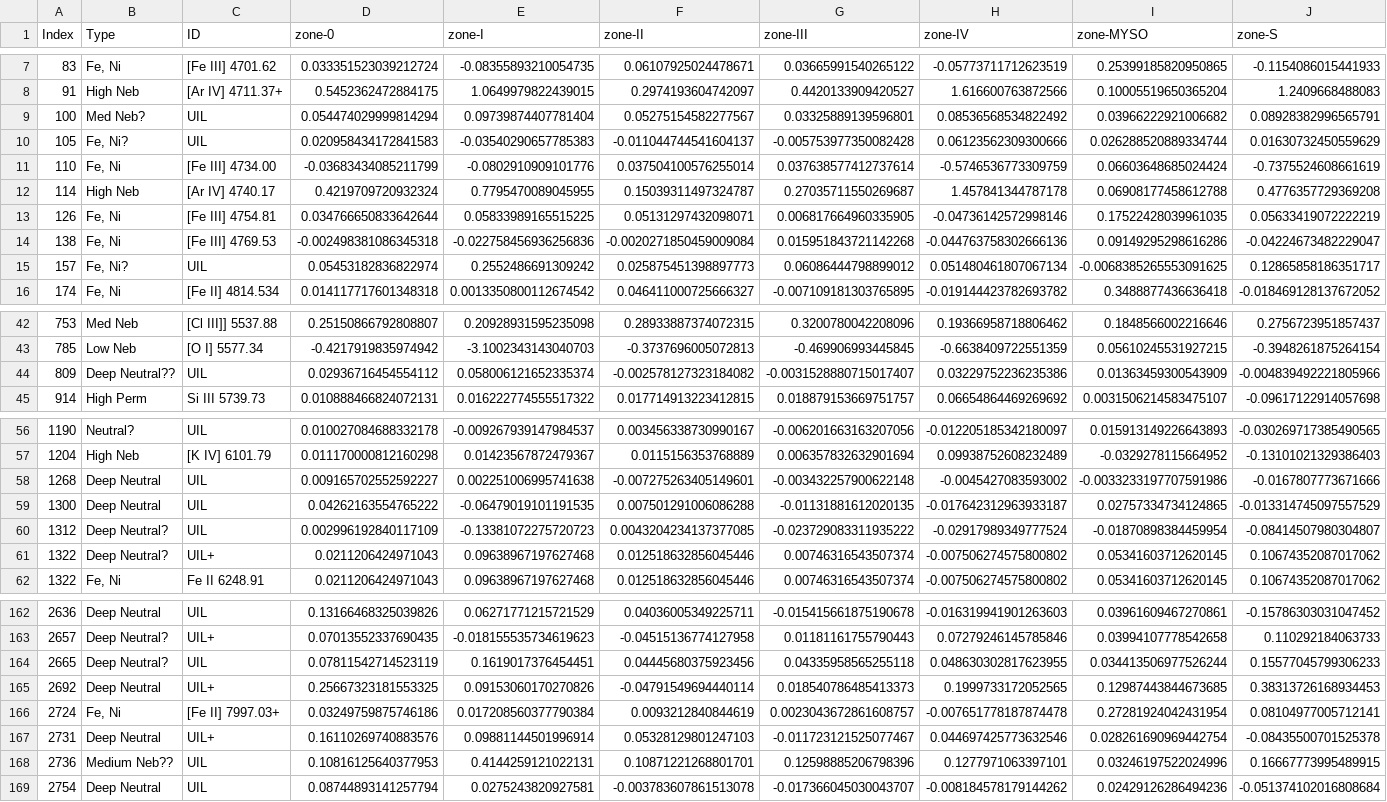
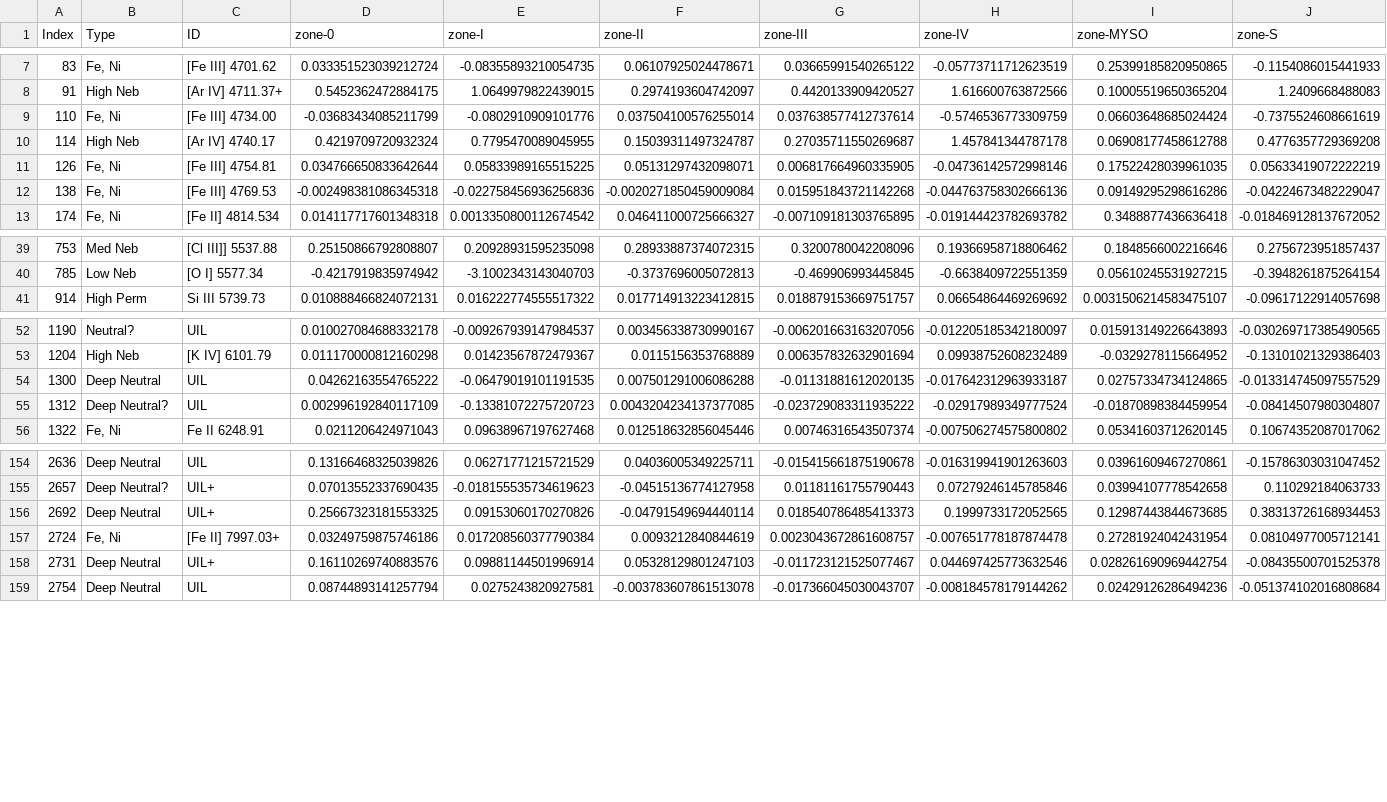
Before and after one commit to will-henney/muse-hii-regions, a CSV file: data/n346-lines/all-lines-c007-chop-mean/line-gauss-fluxes.csv, drawn as a sheet; only a part is shown, gaps mark what is left out; the diff covers the shown part only.

```diff
--- a/data/n346-lines/all-lines-c007-chop-mean/line-gauss-fluxes.csv
+++ b/data/n346-lines/all-lines-c007-chop-mean/line-gauss-fluxes.csv
@@ -8,4 +8,2 @@ Index,Type,ID,zone-0,zone-I,zone-II,zone-III,zone-IV,zone-MYSO,zone-S
 91,High Neb,[Ar IV] 4711.37+,0.5452362472884175,1.0649979822439015,0.2974193604742097,0.4420133909420527,1.616600763872566,0.10005519650365204,1.2409668488083
-100,Med Neb?,UIL,0.054474029999814294,0.09739874407781404,0.05275154582277567,0.03325889139596801,0.08536568534822492,0.03966222921006682,0.08928382996565791
-105,"Fe, Ni?",UIL,0.020958434172841583,-0.03540290657785383,-0.011044744541604137,-0.005753977350082428,0.06123562309300666,0.026288520889334744,0.01630732450559629
 110,"Fe, Ni",[Fe III] 4734.00,-0.03683434085211799,-0.0802910909101776,0.037504100576255014,0.037638577412737614,-0.5746536773309759,0.06603648685024424,-0.7375524608661619
@@ -14,3 +12,2 @@ Index,Type,ID,zone-0,zone-I,zone-II,zone-III,zone-IV,zone-MYSO,zone-S
 138,"Fe, Ni",[Fe III] 4769.53,-0.002498381086345318,-0.022758456936256836,-0.0020271850459009084,0.015951843721142268,-0.044763758302666136,0.09149295298616286,-0.04224673482229047
-157,"Fe, Ni?",UIL,0.05453182836822974,0.2552486691309242,0.025875451398897773,0.06086444798899012,0.051480461807067134,-0.0068385265553091625,0.12865858186351717
 174,"Fe, Ni",[Fe II] 4814.534,0.014117717601348318,0.0013350800112674542,0.046411000725666327,-0.007109181303765895,-0.019144423782693782,0.3488877436636418,-0.018469128137672052
@@ -43,3 +40,2 @@ Index,Type,ID,zone-0,zone-I,zone-II,zone-III,zone-IV,zone-MYSO,zone-S
 785,Low Neb,[O I] 5577.34,-0.4217919835974942,-3.1002343143040703,-0.3737696005072813,-0.469906993445845,-0.6638409722551359,0.05610245531927215,-0.3948261875264154
-809,Deep Neutral??,UIL,0.02936716454554112,0.058006121652335374,-0.002578127323184082,-0.0031528880715017407,0.03229752236235386,0.01363459300543909,-0.004839492221805966
 914,High Perm,Si III 5739.73,0.010888466824072131,0.016222774555517322,0.017714913223412815,0.018879153669751757,0.06654864469269692,0.0031506214583475107,-0.09617122914057698
@@ -57,6 +53,4 @@ Index,Type,ID,zone-0,zone-I,zone-II,zone-III,zone-IV,zone-MYSO,zone-S
 1204,High Neb,[K IV] 6101.79,0.011170000812160298,0.01423567872479367,0.0115156353768889,0.006357832632901694,0.09938752608232489,-0.0329278115664952,-0.13101021329386403
-1268,Deep Neutral,UIL,0.009165702552592227,0.002251006995741638,-0.007275263405149601,-0.003432257900622148,-0.0045427083593002,-0.0033233197707591986,-0.0167807773671666
 1300,Deep Neutral,UIL,0.04262163554765222,-0.06479019101191535,0.007501291006086288,-0.01131881612020135,-0.017642312963933187,0.02757334734124865,-0.013314745097557529
 1312,Deep Neutral?,UIL,0.002996192840117109,-0.13381072275720723,0.0043204234137377085,-0.023729083311935222,-0.02917989349777524,-0.01870898384459954,-0.08414507980304807
-1322,Deep Neutral?,UIL+,0.0211206424971043,0.09638967197627468,0.012518632856045446,0.00746316543507374,-0.007506274575800802,0.05341603712620145,0.10674352087017062
 1322,"Fe, Ni",Fe II 6248.91,0.0211206424971043,0.09638967197627468,0.012518632856045446,0.00746316543507374,-0.007506274575800802,0.05341603712620145,0.10674352087017062
@@ -163,3 +155,2 @@ Index,Type,ID,zone-0,zone-I,zone-II,zone-III,zone-IV,zone-MYSO,zone-S
 2657,Deep Neutral?,UIL+,0.07013552337690435,-0.018155535734619623,-0.04515136774127958,0.01181161755790443,0.07279246145785846,0.03994107778542658,0.110292184063733
-2665,Deep Neutral?,UIL,0.07811542714523119,0.1619017376454451,0.04445680375923456,0.04335958565255118,0.048630302817623955,0.034413506977526244,0.15577045799306233
 2692,Deep Neutral,UIL+,0.25667323181553325,0.09153060170270826,-0.04791549694440114,0.018540786485413373,0.1999733172052565,0.12987443844673685,0.38313726168934453
@@ -167,3 +158,2 @@ Index,Type,ID,zone-0,zone-I,zone-II,zone-III,zone-IV,zone-MYSO,zone-S
 2731,Deep Neutral,UIL+,0.16110269740883576,0.09881144501996914,0.05328129801247103,-0.011723121525077467,0.044697425773632546,0.028261690969442754,-0.08435500701525378
-2736,Medium Neb??,UIL,0.10816125640377953,0.4144259121022131,0.10871221268801701,0.12598885206798396,0.1277971063397101,0.03246197522024996,0.16667773995489915
 2754,Deep Neutral,UIL,0.08744893141257794,0.0275243820927581,-0.003783607861513078,-0.017366045030043707,-0.008184578179144262,0.02429126286494236,-0.051374102016808684
```
Also changed, not shown: 3 removed rows elsewhere in this file, data/n346-lines/all-lines-c007-chop-mean/line-fluxes.csv, data/n346-lines/all-lines-c007-chop-mean/line-uncertainties.csv, 46 other files.
